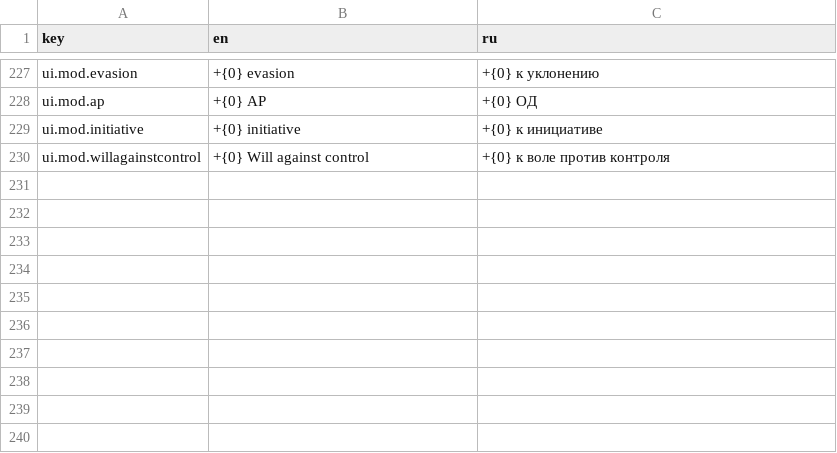
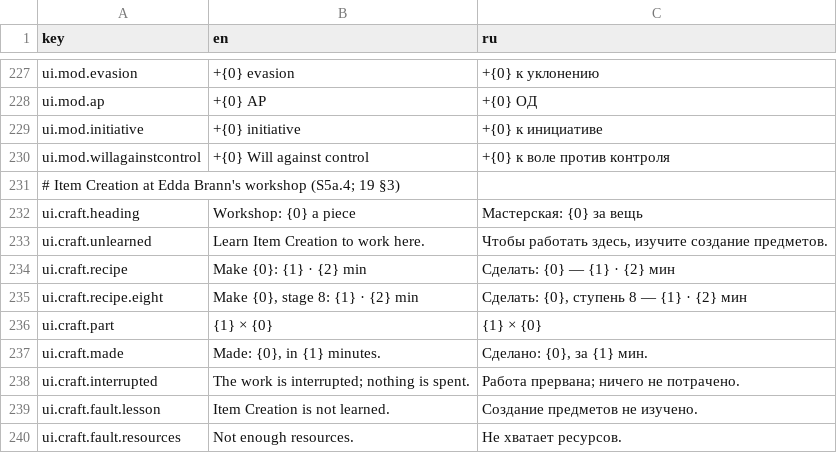
Before and after one commit to fargust16/game-dev, a CSV file: unity/Assets/Resources/Localization/ui.csv, drawn as a sheet; only a part is shown, gaps mark what is left out.

```diff
--- a/unity/Assets/Resources/Localization/ui.csv
+++ b/unity/Assets/Resources/Localization/ui.csv
@@ -230 +230,11 @@ ui.mod.initiative,+{0} initiative,+{0} к инициативе
 ui.mod.willagainstcontrol,+{0} Will against control,+{0} к воле против контроля
+# Item Creation at Edda Brann's workshop (S5a.4; 19 §3)
+ui.craft.heading,Workshop: {0} a piece,Мастерская: {0} за вещь
+ui.craft.unlearned,Learn Item Creation to work here.,"Чтобы работать здесь, изучите создание предметов."
+ui.craft.recipe,Make {0}: {1} · {2} min,Сделать: {0} — {1} · {2} мин
+ui.craft.recipe.eight,"Make {0}, stage 8: {1} · {2} min","Сделать: {0}, ступень 8 — {1} · {2} мин"
+ui.craft.part,{1} × {0},{1} × {0}
+ui.craft.made,"Made: {0}, in {1} minutes.","Сделано: {0}, за {1} мин."
+ui.craft.interrupted,The work is interrupted; nothing is spent.,Работа прервана; ничего не потрачено.
+ui.craft.fault.lesson,Item Creation is not learned.,Создание предметов не изучено.
+ui.craft.fault.resources,Not enough resources.,Не хватает ресурсов.
```
Also changed, not shown: 15 other files.
